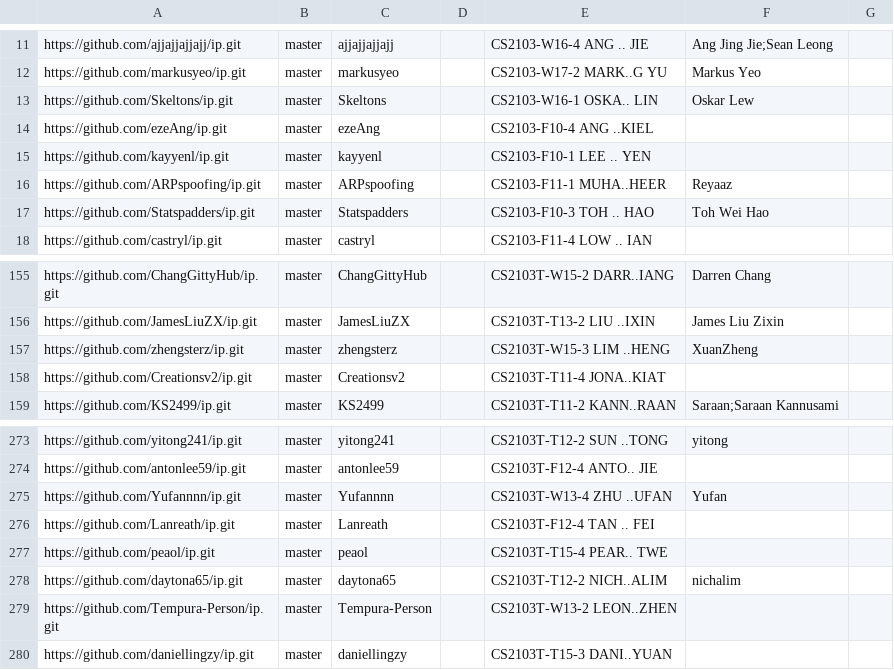
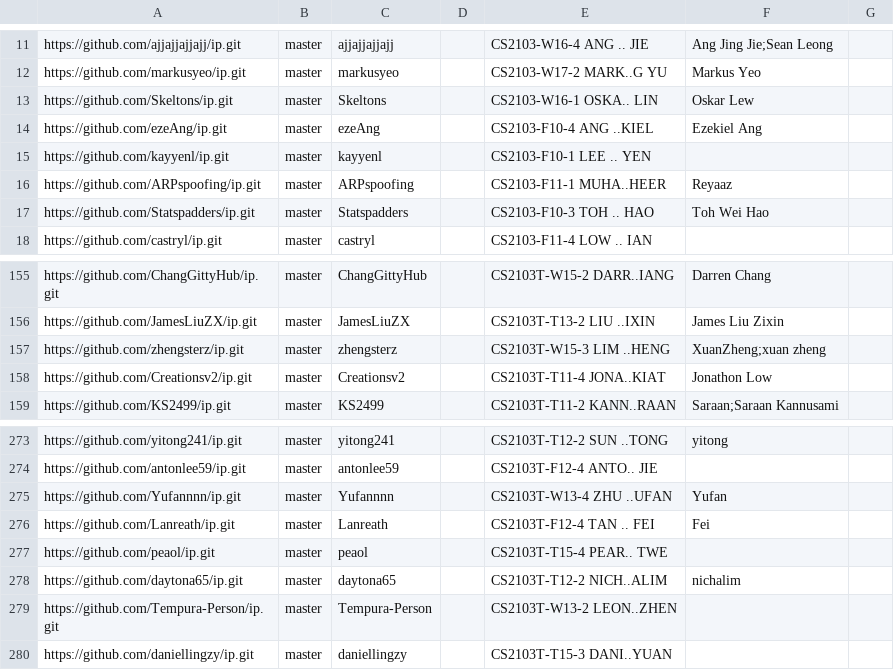
Before and after one commit to nus-cs2103-AY2223S2/ip-dashboard, a CSV file: configs/author-config.csv, drawn as a sheet; only a part is shown, gaps mark what is left out.

Commit message:
Update configs

```diff
--- a/configs/author-config.csv
+++ b/configs/author-config.csv
@@ -13,3 +13,3 @@ https://github.com/markusyeo/ip.git,master,markusyeo,,CS2103-W17-2 MARK..G YU,Ma
 https://github.com/Skeltons/ip.git,master,Skeltons,,CS2103-W16-1 OSKA.. LIN,Oskar Lew,
-https://github.com/ezeAng/ip.git,master,ezeAng,,CS2103-F10-4 ANG ..KIEL,,
+https://github.com/ezeAng/ip.git,master,ezeAng,,CS2103-F10-4 ANG ..KIEL,Ezekiel Ang,
 https://github.com/kayyenl/ip.git,master,kayyenl,,CS2103-F10-1 LEE .. YEN,,
@@ -156,4 +156,4 @@ https://github.com/ChangGittyHub/ip.git,master,ChangGittyHub,,CS2103T-W15-2 DARR
 https://github.com/JamesLiuZX/ip.git,master,JamesLiuZX,,CS2103T-T13-2 LIU ..IXIN,James Liu Zixin,
-https://github.com/zhengsterz/ip.git,master,zhengsterz,,CS2103T-W15-3 LIM ..HENG,XuanZheng,
-https://github.com/Creationsv2/ip.git,master,Creationsv2,,CS2103T-T11-4 JONA..KIAT,,
+https://github.com/zhengsterz/ip.git,master,zhengsterz,,CS2103T-W15-3 LIM ..HENG,XuanZheng;xuan zheng,
+https://github.com/Creationsv2/ip.git,master,Creationsv2,,CS2103T-T11-4 JONA..KIAT,Jonathon Low,
 https://github.com/KS2499/ip.git,master,KS2499,,CS2103T-T11-2 KANN..RAAN,Saraan;Saraan Kannusami,
@@ -275,3 +275,3 @@ https://github.com/antonlee59/ip.git,master,antonlee59,,CS2103T-F12-4 ANTO.. JIE
 https://github.com/Yufannnn/ip.git,master,Yufannnn,,CS2103T-W13-4 ZHU ..UFAN,Yufan,
-https://github.com/Lanreath/ip.git,master,Lanreath,,CS2103T-F12-4 TAN .. FEI,,
+https://github.com/Lanreath/ip.git,master,Lanreath,,CS2103T-F12-4 TAN .. FEI,Fei,
 https://github.com/peaol/ip.git,master,peaol,,CS2103T-T15-4 PEAR.. TWE,,
```
